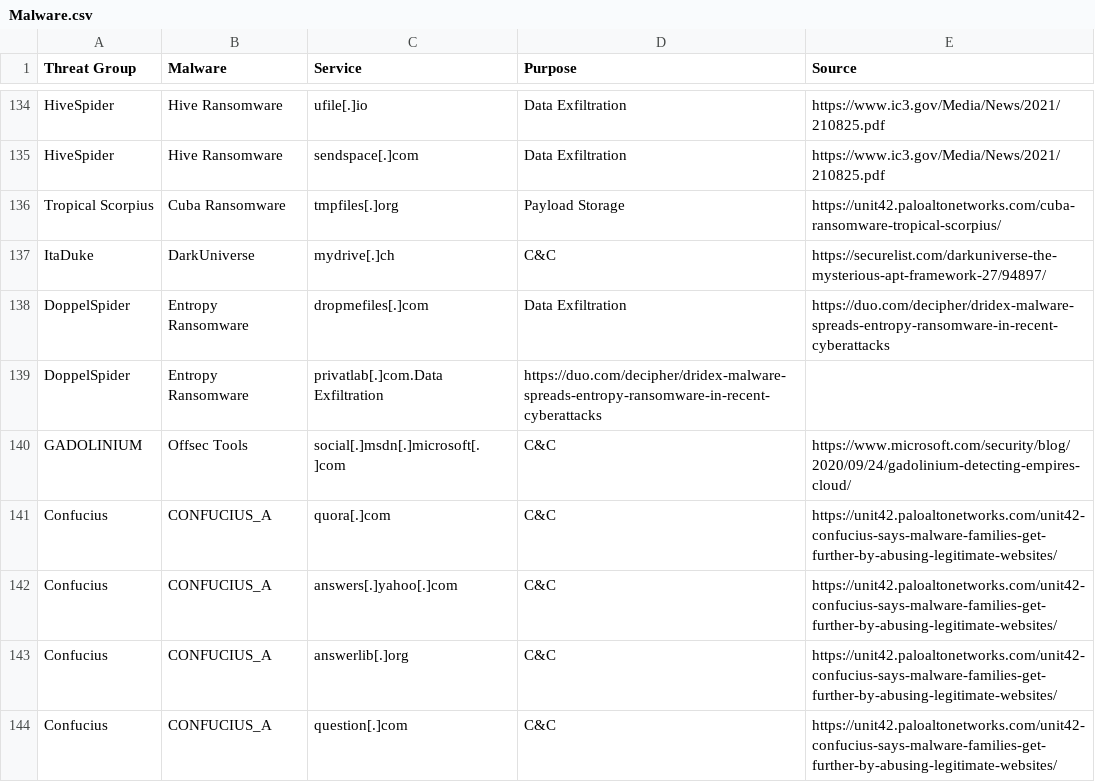
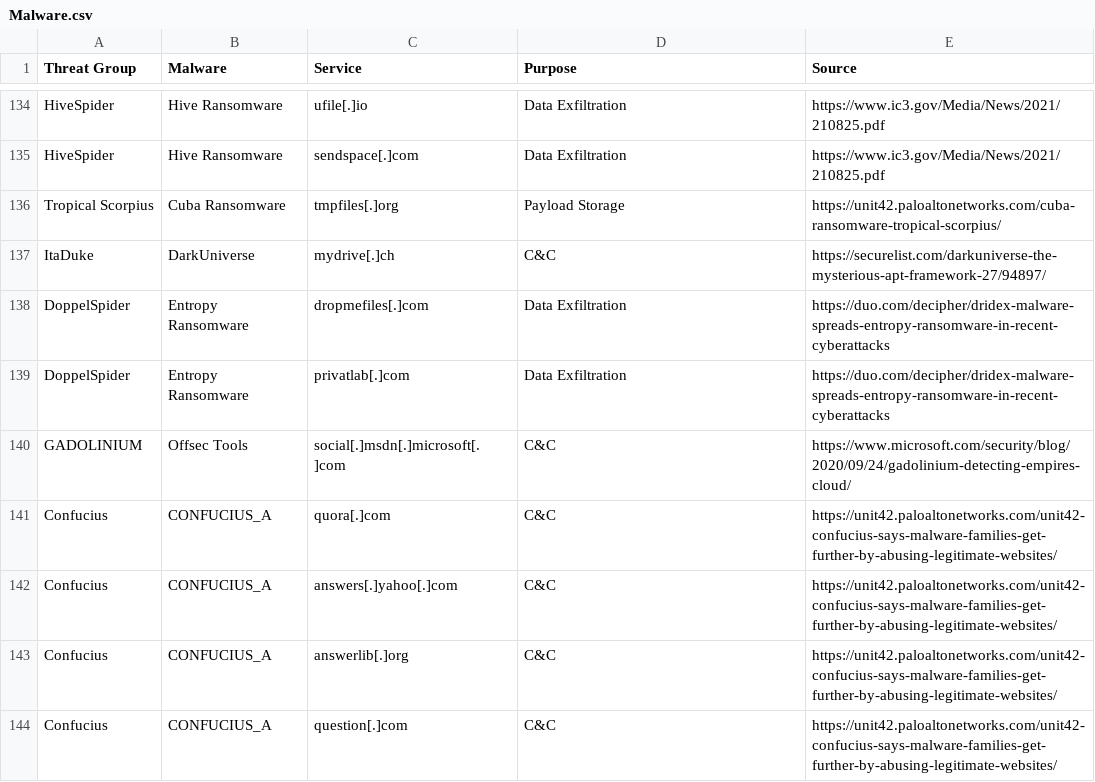
Before and after one commit to BushidoUK/Abused-Legitimate-Services, a CSV file: Malware.csv, drawn as a sheet; only a part is shown, gaps mark what is left out.

Commit message:
Update Malware.csv

```diff
--- a/Malware.csv
+++ b/Malware.csv
@@ -138,3 +138,3 @@ ItaDuke,DarkUniverse,mydrive[.]ch,C&C,https://securelist.com/darkuniverse-the-my
 DoppelSpider,Entropy Ransomware,dropmefiles[.]com,Data Exfiltration,https://duo.com/decipher/dridex-malware-spreads-entropy-ransomware-in-recent-cyberattacks
-DoppelSpider,Entropy Ransomware,privatlab[.]com.Data Exfiltration,https://duo.com/decipher/dridex-malware-spreads-entropy-ransomware-in-recent-cyberattacks
+DoppelSpider,Entropy Ransomware,privatlab[.]com,Data Exfiltration,https://duo.com/decipher/dridex-malware-spreads-entropy-ransomware-in-recent-cyberattacks
 GADOLINIUM,Offsec Tools,social[.]msdn[.]microsoft[.]com,C&C,https://www.microsoft.com/security/blog/2020/09/24/gadolinium-detecting-empires-cloud/
```
